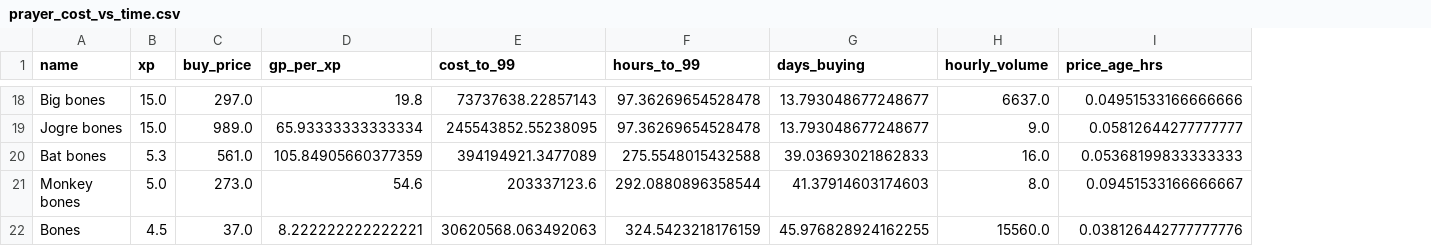
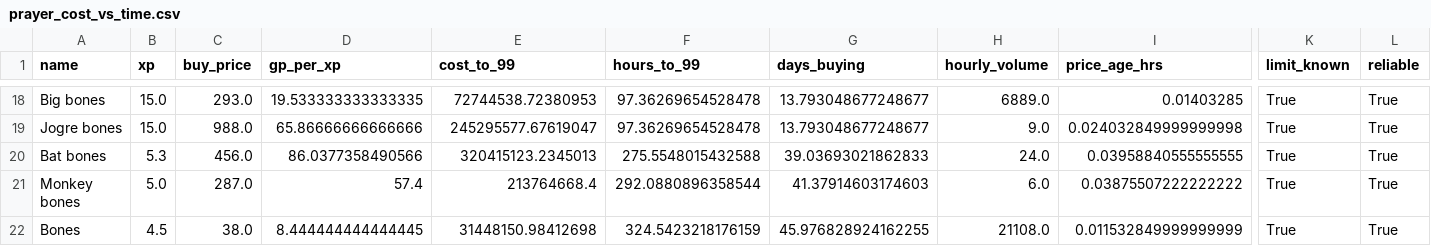
Before and after one commit to htpeyto2/Analytics-Video-Games, a CSV file: OSR/data/prayer_cost_vs_time.csv, drawn as a sheet; only a part is shown, gaps mark what is left out; the diff covers the shown part only; the diff names each change by its address in the sheet, - before the commit and + after, or states it on an @@ line.

```diff
--- a/OSR/data/prayer_cost_vs_time.csv
+++ b/OSR/data/prayer_cost_vs_time.csv
+column K (limit_known), rows 18-22: all True
+column L (reliable), rows 18-22: all True
-C18 (buy_price): 297.0
+C18 (buy_price): 293.0
-D18 (gp_per_xp): 19.8
+D18 (gp_per_xp): 19.533333333333335
-E18 (cost_to_99): 73737638.22857143
+E18 (cost_to_99): 72744538.72380953
-H18 (hourly_volume): 6637.0
+H18 (hourly_volume): 6889.0
-I18 (price_age_hrs): 0.04951533166666666
+I18 (price_age_hrs): 0.01403285
-C19 (buy_price): 989.0
+C19 (buy_price): 988.0
-D19 (gp_per_xp): 65.93333333333334
+D19 (gp_per_xp): 65.86666666666666
-E19 (cost_to_99): 245543852.55238095
+E19 (cost_to_99): 245295577.67619047
-I19 (price_age_hrs): 0.05812644277777777
+I19 (price_age_hrs): 0.024032849999999998
-C20 (buy_price): 561.0
+C20 (buy_price): 456.0
-D20 (gp_per_xp): 105.84905660377359
+D20 (gp_per_xp): 86.0377358490566
-E20 (cost_to_99): 394194921.3477089
+E20 (cost_to_99): 320415123.2345013
-H20 (hourly_volume): 16.0
+H20 (hourly_volume): 24.0
-I20 (price_age_hrs): 0.05368199833333333
+I20 (price_age_hrs): 0.03958840555555555
-C21 (buy_price): 273.0
+C21 (buy_price): 287.0
-D21 (gp_per_xp): 54.6
+D21 (gp_per_xp): 57.4
-E21 (cost_to_99): 203337123.6
+E21 (cost_to_99): 213764668.4
-H21 (hourly_volume): 8.0
+H21 (hourly_volume): 6.0
-I21 (price_age_hrs): 0.09451533166666667
+I21 (price_age_hrs): 0.03875507222222222
-C22 (buy_price): 37.0
+C22 (buy_price): 38.0
-D22 (gp_per_xp): 8.222222222222221
+D22 (gp_per_xp): 8.444444444444445
-E22 (cost_to_99): 30620568.063492063
+E22 (cost_to_99): 31448150.98412698
-H22 (hourly_volume): 15560.0
+H22 (hourly_volume): 21108.0
-I22 (price_age_hrs): 0.038126442777777776
+I22 (price_age_hrs): 0.011532849999999999
```
Also changed, not shown: 61 edited cells elsewhere in this file, 1 other file.
